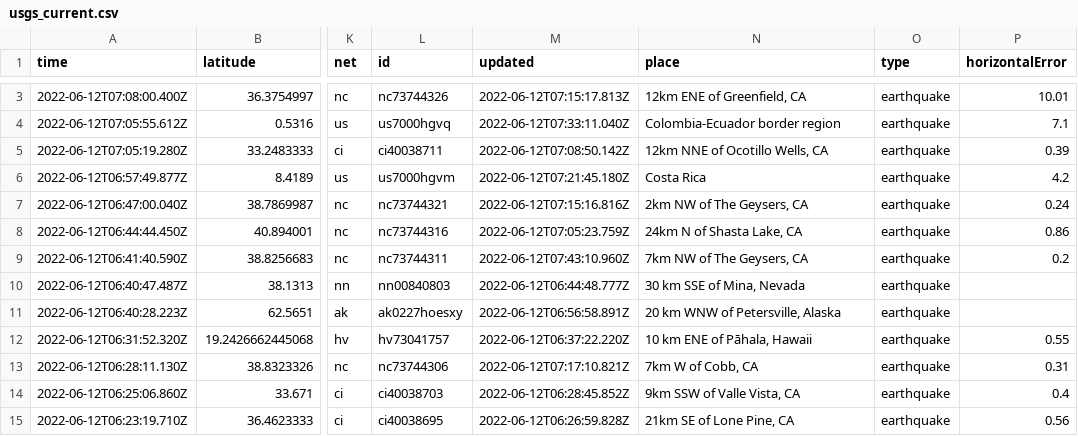
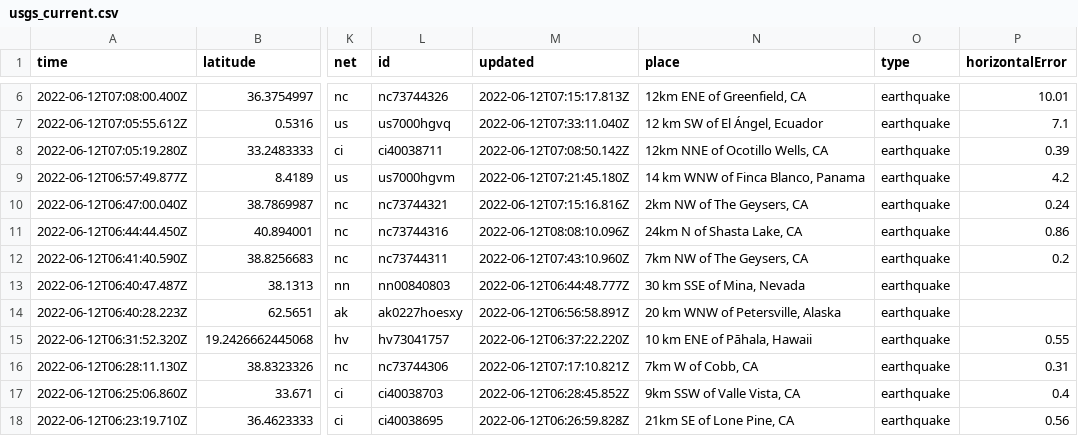
Before and after one commit to lizmurray3/my-data-robot, a CSV file: usgs_current.csv, drawn as a sheet; only a part is shown, gaps mark what is left out; addresses are those after the commit; the diff covers the shown part only; the diff names each change by its address in the sheet, - before the commit and + after, or states it on an @@ line.

```diff
--- a/usgs_current.csv
+++ b/usgs_current.csv
-N7 (place): Colombia-Ecuador border region
+N7 (place): 12 km SW of El Ángel, Ecuador
-N9 (place): Costa Rica
+N9 (place): 14 km WNW of Finca Blanco, Panama
-M11 (updated): 2022-06-12T07:05:23.759Z
+M11 (updated): 2022-06-12T08:08:10.096Z
```
Also changed, not shown: 3 added rows, 3 removed rows and 7 edited cells elsewhere in this file.
